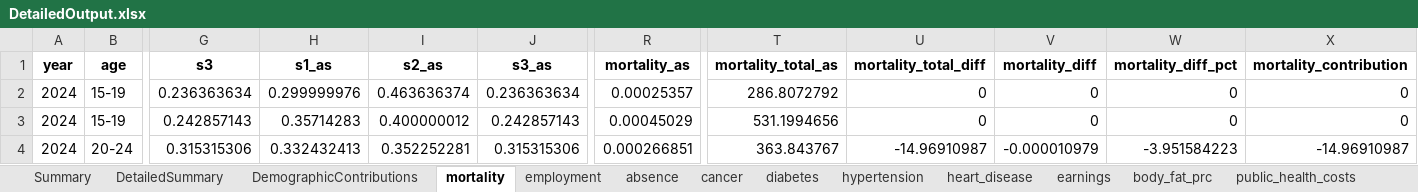
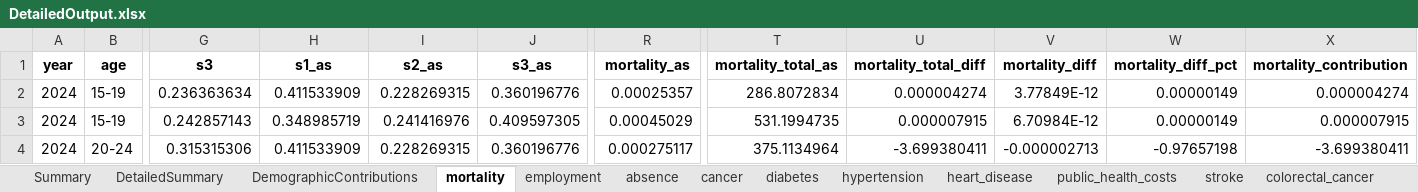
Before and after one commit to MateuszKrzakalaIBS/simulation2, an Excel workbook: DetailedOutput.xlsx, sheet mortality, drawn as a sheet; only a part is shown, gaps mark what is left out; values as stored, in another font and other column widths than the file's, no borders; the diff covers the shown part only; the diff names each change by its address in the sheet, - before the commit and + after, or states it on an @@ line.

```diff
--- a/DetailedOutput.xlsx (sheet mortality)
+++ b/DetailedOutput.xlsx (sheet mortality)
-sheet tab: earnings
-sheet tab: body_fat_prc
-H2 (s1_as): 0.299999976
+H2 (s1_as): 0.411533909
-I2 (s2_as): 0.463636374
+I2 (s2_as): 0.228269315
-J2 (s3_as): 0.236363634
+J2 (s3_as): 0.360196776
-T2 (mortality_total_as): 286.8072792
+T2 (mortality_total_as): 286.8072834
-U2 (mortality_total_diff): 0
+U2 (mortality_total_diff): 0.000004274
-V2 (mortality_diff): 0
+V2 (mortality_diff): 3.77849E-12
-W2:W3 (mortality_diff_pct): 0
+W2:W3 (mortality_diff_pct): 0.00000149
-X2 (mortality_contribution): 0
+X2 (mortality_contribution): 0.000004274
-H3 (s1_as): 0.35714283
+H3 (s1_as): 0.348985719
-I3 (s2_as): 0.400000012
+I3 (s2_as): 0.241416976
-J3 (s3_as): 0.242857143
+J3 (s3_as): 0.409597305
-T3 (mortality_total_as): 531.1994656
+T3 (mortality_total_as): 531.1994735
-U3 (mortality_total_diff): 0
+U3 (mortality_total_diff): 0.000007915
-V3 (mortality_diff): 0
+V3 (mortality_diff): 6.70984E-12
-X3 (mortality_contribution): 0
+X3 (mortality_contribution): 0.000007915
-H4 (s1_as): 0.332432413
+H4 (s1_as): 0.411533909
-I4 (s2_as): 0.352252281
+I4 (s2_as): 0.228269315
-J4 (s3_as): 0.315315306
+J4 (s3_as): 0.360196776
-R4 (mortality_as): 0.000266851
+R4 (mortality_as): 0.000275117
-T4 (mortality_total_as): 363.843767
+T4 (mortality_total_as): 375.1134964
-U4 (mortality_total_diff): -14.96910987
+U4 (mortality_total_diff): -3.699380411
-V4 (mortality_diff): -0.000010979
+V4 (mortality_diff): -0.000002713
-W4 (mortality_diff_pct): -3.951584223
+W4 (mortality_diff_pct): -0.97657198
-X4 (mortality_contribution): -14.96910987
+X4 (mortality_contribution): -3.699380411
```
Also changed, not shown: 225 edited cells elsewhere in this sheet, sheet cancer, sheet Summary, sheet hypertension, sheet diabetes, sheet absence, sheet depression, 10 more sheets, other sheet tabs, Input.xlsx, Output.xlsx, 38 other files.
